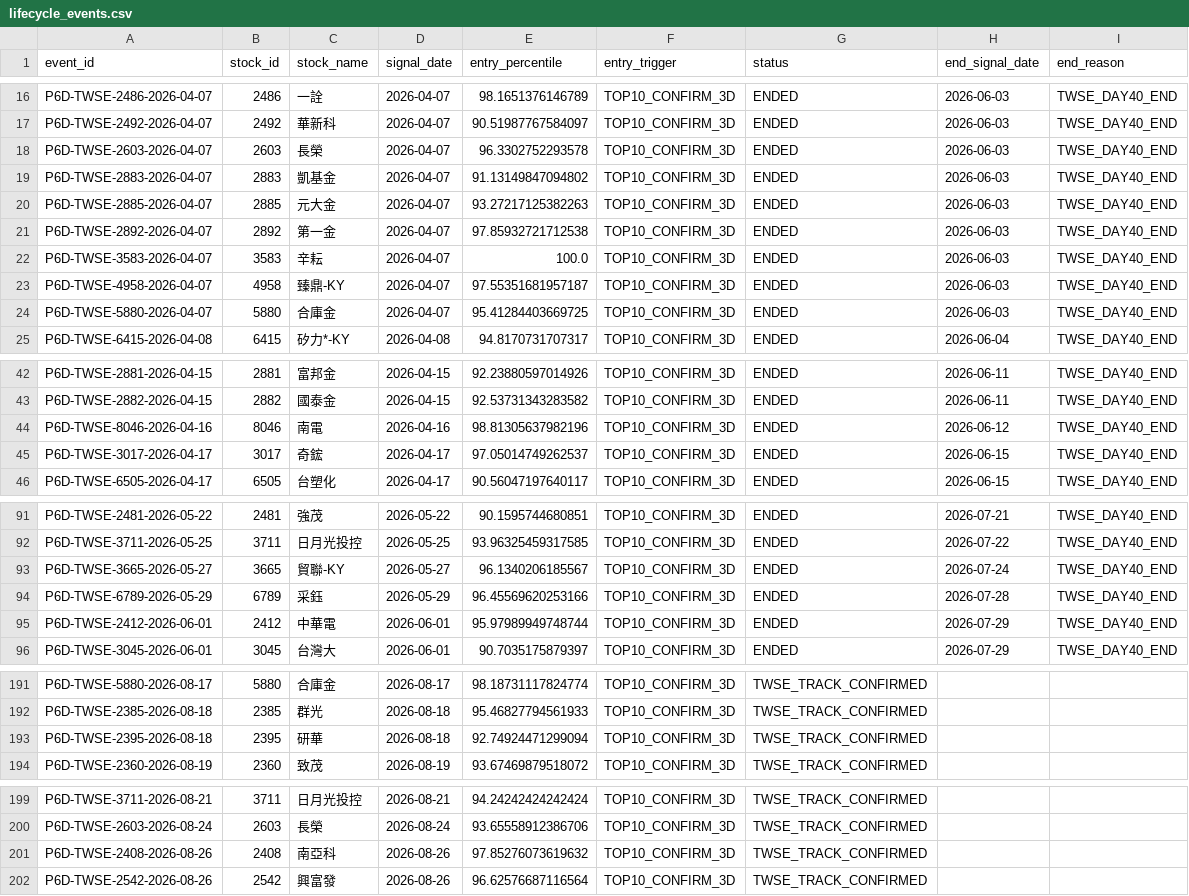
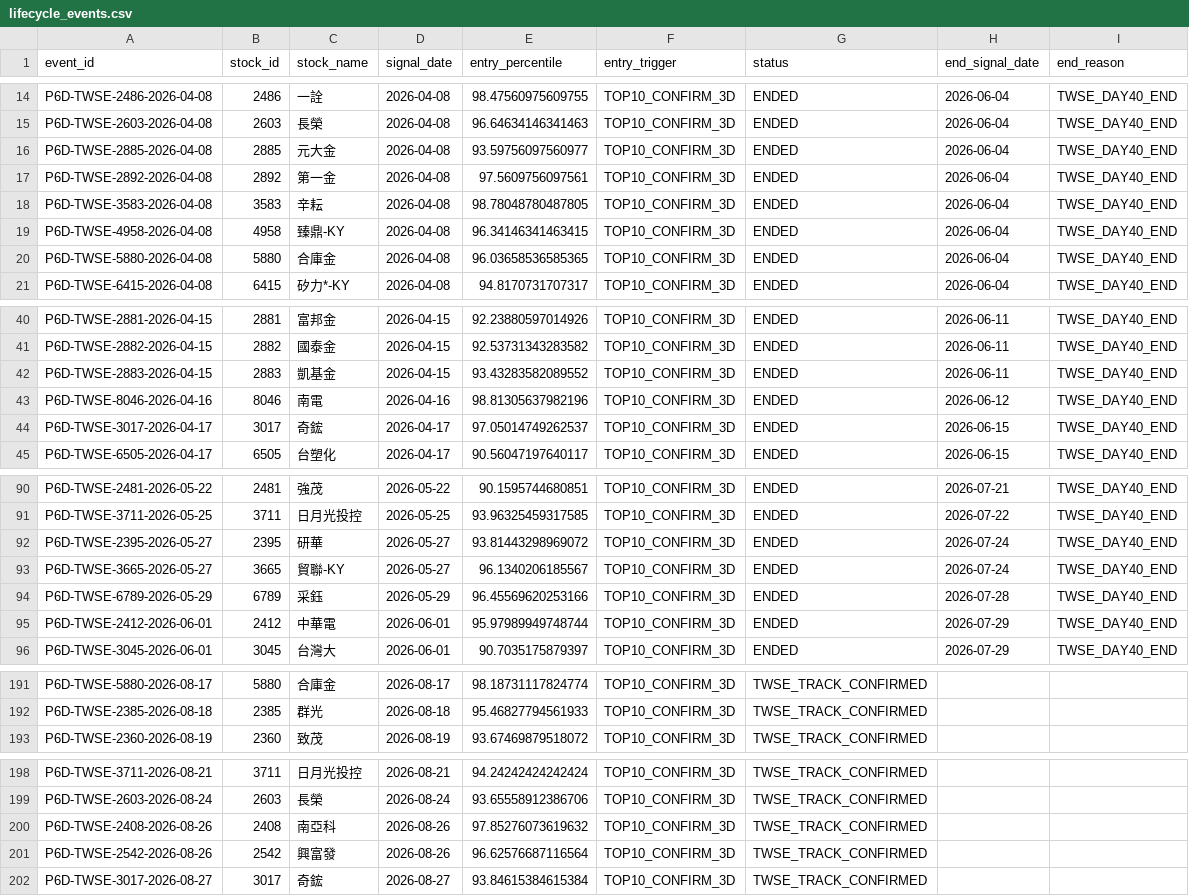
Before and after one commit to Locodoco2024/tw-stock-monitor, a CSV file: institutional_twse/lifecycle_events.csv, drawn as a sheet; only a part is shown, gaps mark what is left out; removed rows and columns are numbered as before the commit, all else as after; the diff covers the shown part only; the diff names each change by its address in the sheet, - before the commit and + after, or states it on an @@ line.

```diff
--- a/institutional_twse/lifecycle_events.csv
+++ b/institutional_twse/lifecycle_events.csv
-A14 (event_id): P6D-TWSE-2486-2026-04-07
+A14 (event_id): P6D-TWSE-2486-2026-04-08
-D14 (signal_date): 2026-04-07
+D14 (signal_date): 2026-04-08
-E14 (entry_percentile): 98.1651376146789
+E14 (entry_percentile): 98.47560975609755
-H14 (end_signal_date): 2026-06-03
+H14 (end_signal_date): 2026-06-04
-row 17: P6D-TWSE-2492-2026-04-07 | 2492 | 華新科 | 2026-04-07 | 90.51987767584097 | TOP10_CONFIRM_3D | ENDED | 2026-06-03 | TWSE_DAY40_END
-A15 (event_id): P6D-TWSE-2603-2026-04-07
+A15 (event_id): P6D-TWSE-2603-2026-04-08
-D15 (signal_date): 2026-04-07
+D15 (signal_date): 2026-04-08
-E15 (entry_percentile): 96.3302752293578
+E15 (entry_percentile): 96.64634146341463
-H15 (end_signal_date): 2026-06-03
+H15 (end_signal_date): 2026-06-04
-row 19: P6D-TWSE-2883-2026-04-07 | 2883 | 凱基金 | 2026-04-07 | 91.13149847094802 | TOP10_CONFIRM_3D | ENDED | 2026-06-03 | TWSE_DAY40_END
-A16 (event_id): P6D-TWSE-2885-2026-04-07
+A16 (event_id): P6D-TWSE-2885-2026-04-08
-D16:D20 (signal_date): 2026-04-07
+D16:D20 (signal_date): 2026-04-08
-E16 (entry_percentile): 93.27217125382263
+E16 (entry_percentile): 93.59756097560977
-H16:H20 (end_signal_date): 2026-06-03
+H16:H20 (end_signal_date): 2026-06-04
-A17 (event_id): P6D-TWSE-2892-2026-04-07
+A17 (event_id): P6D-TWSE-2892-2026-04-08
-E17 (entry_percentile): 97.85932721712538
+E17 (entry_percentile): 97.5609756097561
-A18 (event_id): P6D-TWSE-3583-2026-04-07
+A18 (event_id): P6D-TWSE-3583-2026-04-08
-E18 (entry_percentile): 100.0
+E18 (entry_percentile): 98.78048780487805
-A19 (event_id): P6D-TWSE-4958-2026-04-07
+A19 (event_id): P6D-TWSE-4958-2026-04-08
-E19 (entry_percentile): 97.55351681957187
+E19 (entry_percentile): 96.34146341463415
-A20 (event_id): P6D-TWSE-5880-2026-04-07
+A20 (event_id): P6D-TWSE-5880-2026-04-08
-E20 (entry_percentile): 95.41284403669725
+E20 (entry_percentile): 96.03658536585365
+row 42: P6D-TWSE-2883-2026-04-15 | 2883 | 凱基金 | 2026-04-15 | 93.43283582089552 | TOP10_CONFIRM_3D | ENDED | 2026-06-11 | TWSE_DAY40_END
+row 92: P6D-TWSE-2395-2026-05-27 | 2395 | 研華 | 2026-05-27 | 93.81443298969072 | TOP10_CONFIRM_3D | ENDED | 2026-07-24 | TWSE_DAY40_END
-row 193: P6D-TWSE-2395-2026-08-18 | 2395 | 研華 | 2026-08-18 | 92.74924471299094 | TOP10_CONFIRM_3D | TWSE_TRACK_CONFIRMED
+row 202: P6D-TWSE-3017-2026-08-27 | 3017 | 奇鋐 | 2026-08-27 | 93.84615384615384 | TOP10_CONFIRM_3D | TWSE_TRACK_CONFIRMED
```
Also changed, not shown: 2 added rows, 2 removed rows and 51 edited cells elsewhere in this file, institutional_twse/lifecycle_notifications.csv, institutional_twse/notification_plan.csv, 4 other files.
